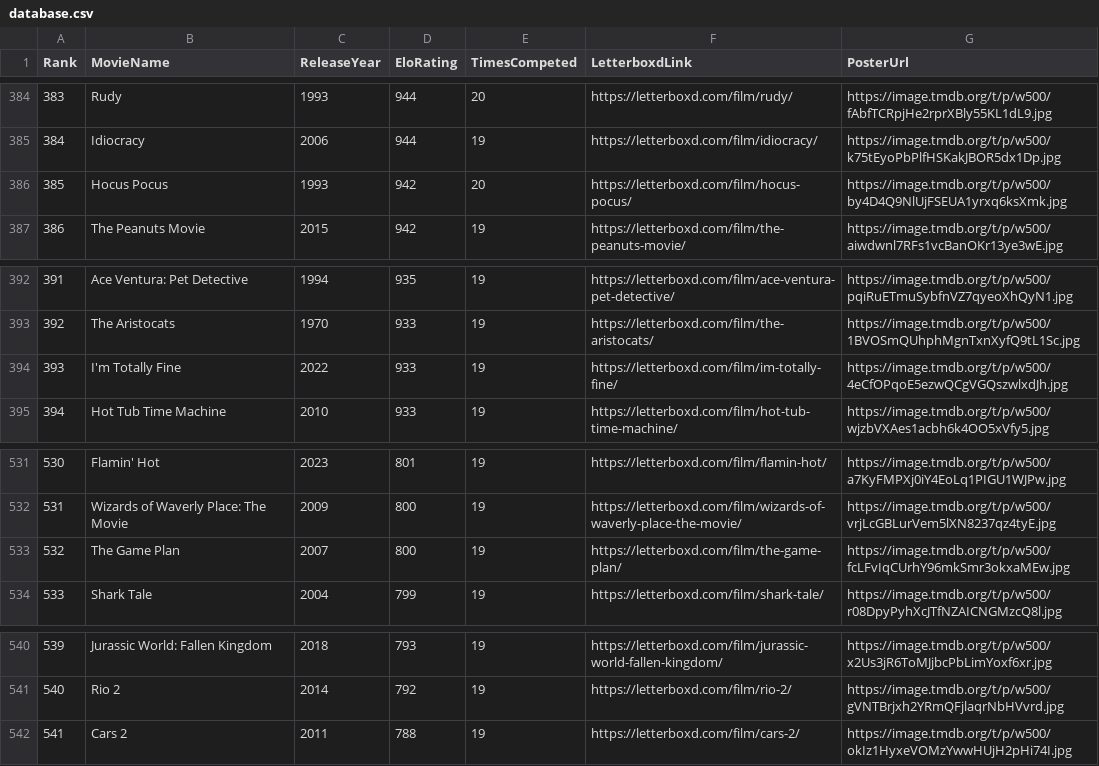
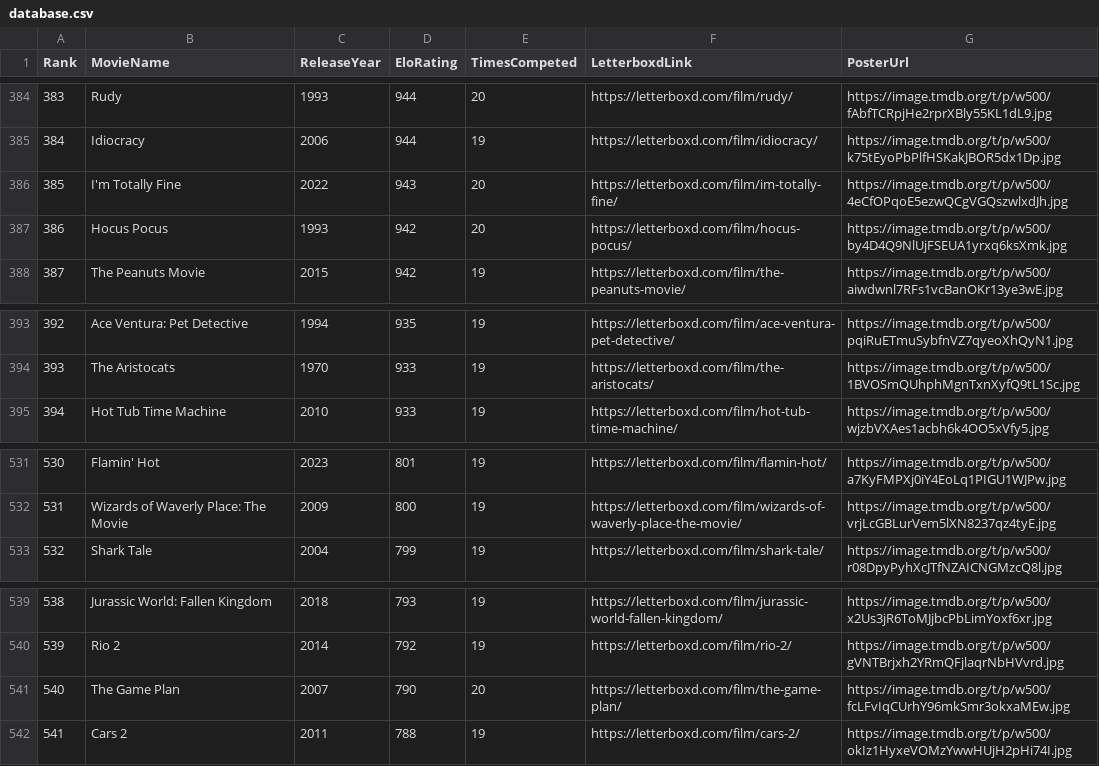
Before and after one commit to TheEverythingologist/MovieRankingWebsite, a CSV file: src/data/database.csv, drawn as a sheet; only a part is shown, gaps mark what is left out; removed rows and columns are numbered as before the commit, all else as after; the diff names each change by its address in the sheet, - before the commit and + after, or states it on an @@ line.

Commit message:
Update rankings: I'm Totally Fine beat The Game Plan

```diff
--- a/src/data/database.csv
+++ b/src/data/database.csv
+row 386: 385 | I'm Totally Fine | 2022 | 943 | 20 | https://letterboxd.com/film/im-totally-fine/ | https://image.tmdb.org/t/p/w500/4eCfOPqoE5ezwQCgVGQszwlxdJh.jpg
@@ column A (Rank) renumbered between rows 387 and 540 @@
-row 394: 393 | I'm Totally Fine | 2022 | 933 | 19 | https://letterboxd.com/film/im-totally-fine/ | https://image.tmdb.org/t/p/w500/4eCfOPqoE5ezwQCgVGQszwlxdJh.jpg
-row 533: 532 | The Game Plan | 2007 | 800 | 19 | https://letterboxd.com/film/the-game-plan/ | https://image.tmdb.org/t/p/w500/fcLFvIqCUrhY96mkSmr3okxaMEw.jpg
+row 541: 540 | The Game Plan | 2007 | 790 | 20 | https://letterboxd.com/film/the-game-plan/ | https://image.tmdb.org/t/p/w500/fcLFvIqCUrhY96mkSmr3okxaMEw.jpg
```
